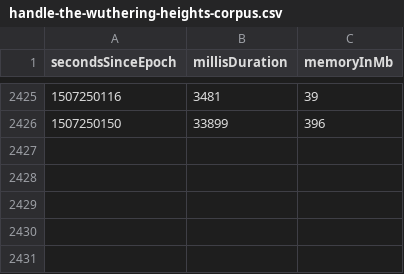
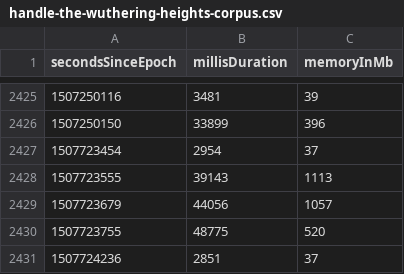
Before and after one commit to la3lma/rmatch, a CSV file: rmatch-tester/measurements/handle-the-wuthering-heights-corpus.csv, drawn as a sheet; only a part is shown, gaps mark what is left out.

Commit message:
Some old measurements

```diff
--- a/rmatch-tester/measurements/handle-the-wuthering-heights-corpus.csv
+++ b/rmatch-tester/measurements/handle-the-wuthering-heights-corpus.csv
@@ -2426 +2426,6 @@ secondsSinceEpoch, millisDuration, memoryInMb
 1507250150, 33899, 396
+1507723454, 2954, 37
+1507723555, 39143, 1113
+1507723679, 44056, 1057
+1507723755, 48775, 520
+1507724236, 2851, 37
```
Also changed, not shown: 2 other files.
